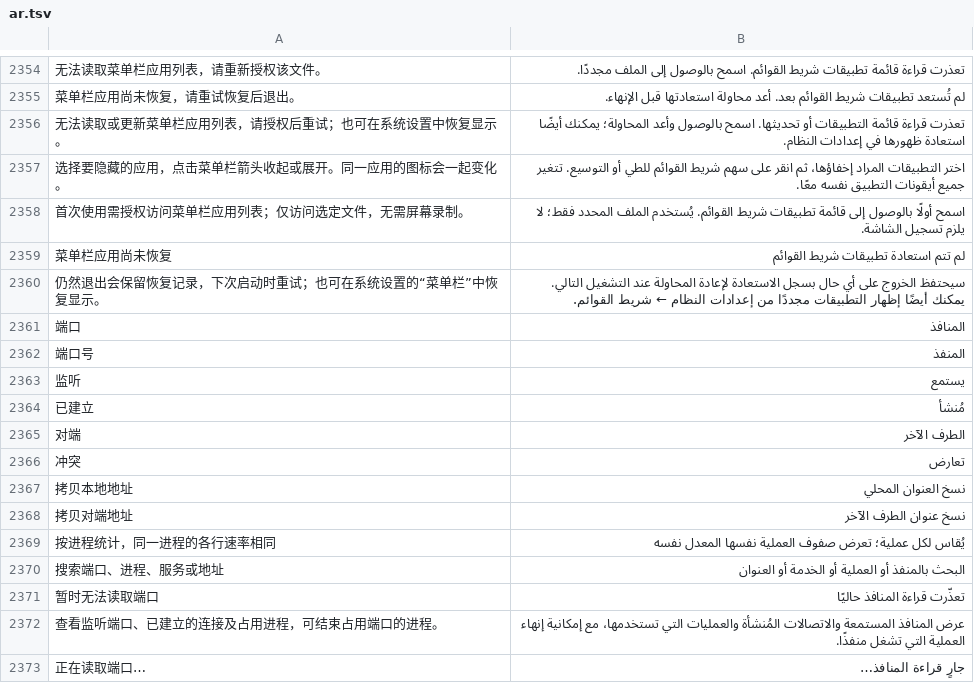
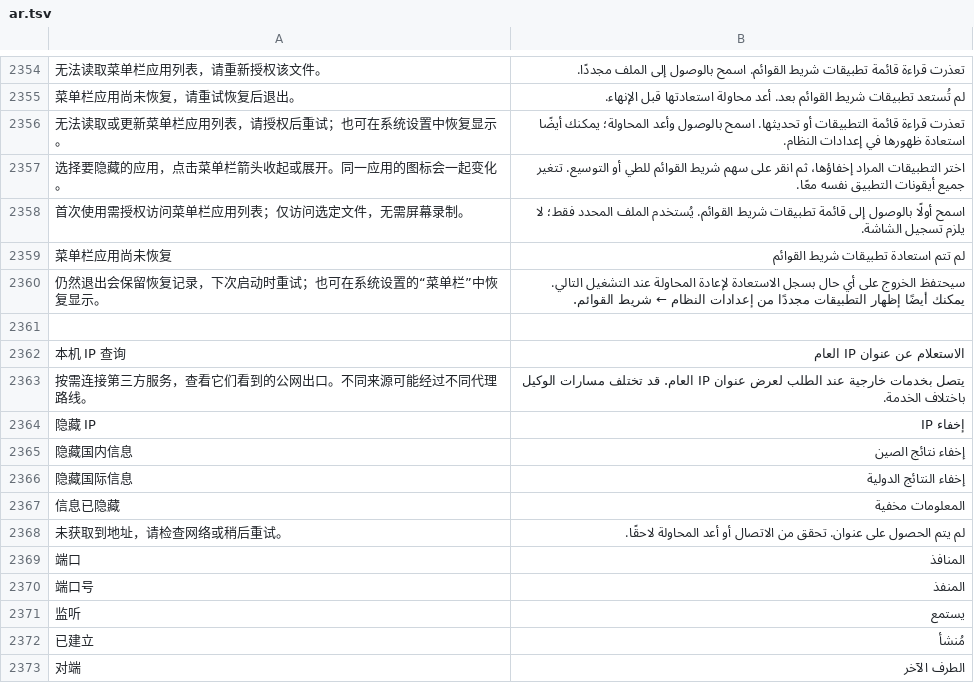
Before and after one commit to ysicing/XStats, a TSV file: Packages/XStatsKit/Sources/Localization/Resources/ar.tsv, drawn as a sheet; only a part is shown, gaps mark what is left out; the shorter side is filled out with more unchanged rows; the diff names each change by its address in the sheet, - before the commit and + after, or states it on an @@ line.

```diff
--- a/Packages/XStatsKit/Sources/Localization/Resources/ar.tsv
+++ b/Packages/XStatsKit/Sources/Localization/Resources/ar.tsv
+row 2361: (empty)
+row 2362: 本机 IP 查询 | الاستعلام عن عنوان IP العام
+row 2363: 按需连接第三方服务，查看它们看到的公网出口。不同来源可能经过不同代理路线。 | يتصل بخدمات خارجية عند الطلب لعرض عنوان IP العام. قد تختلف مسارات الوكيل باختلاف الخدمة.
+row 2364: 隐藏 IP | إخفاء IP
+row 2365: 隐藏国内信息 | إخفاء نتائج الصين
+row 2366: 隐藏国际信息 | إخفاء النتائج الدولية
+row 2367: 信息已隐藏 | المعلومات مخفية
+row 2368: 未获取到地址，请检查网络或稍后重试。 | لم يتم الحصول على عنوان. تحقق من الاتصال أو أعد المحاولة لاحقًا.
```
Also changed, not shown: Packages/XStatsKit/Sources/Localization/Resources/de.tsv, Packages/XStatsKit/Sources/Localization/Resources/es.tsv, 15 other files.
